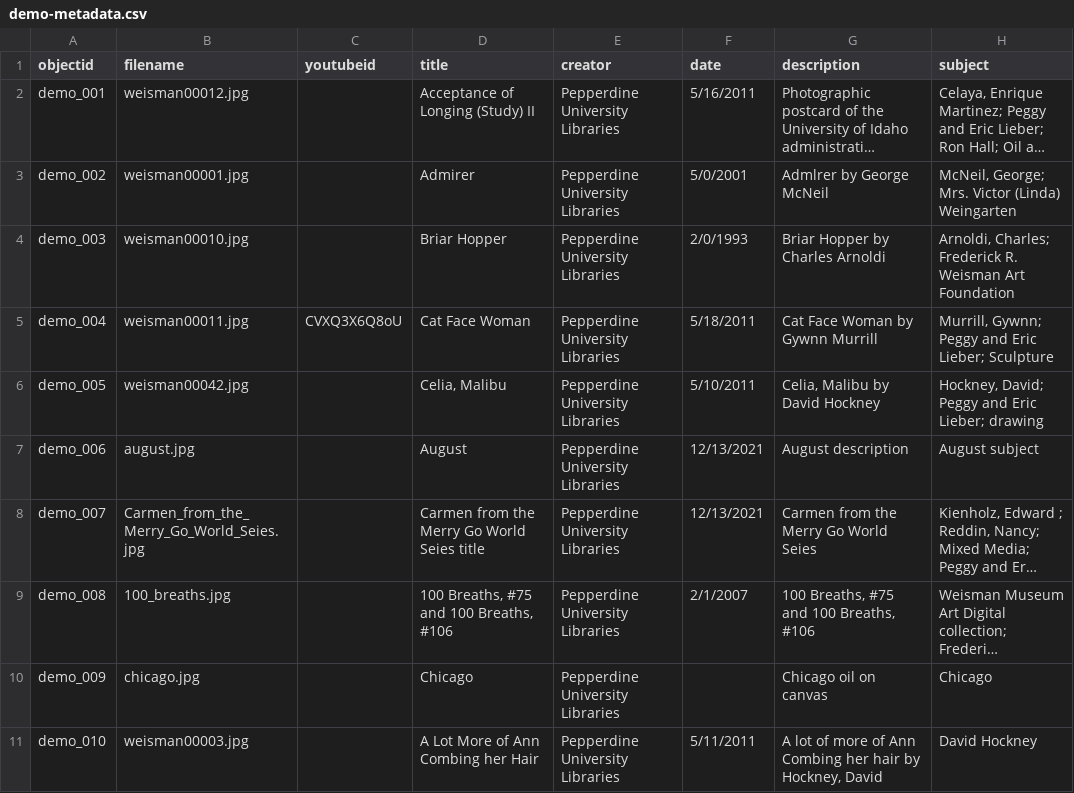
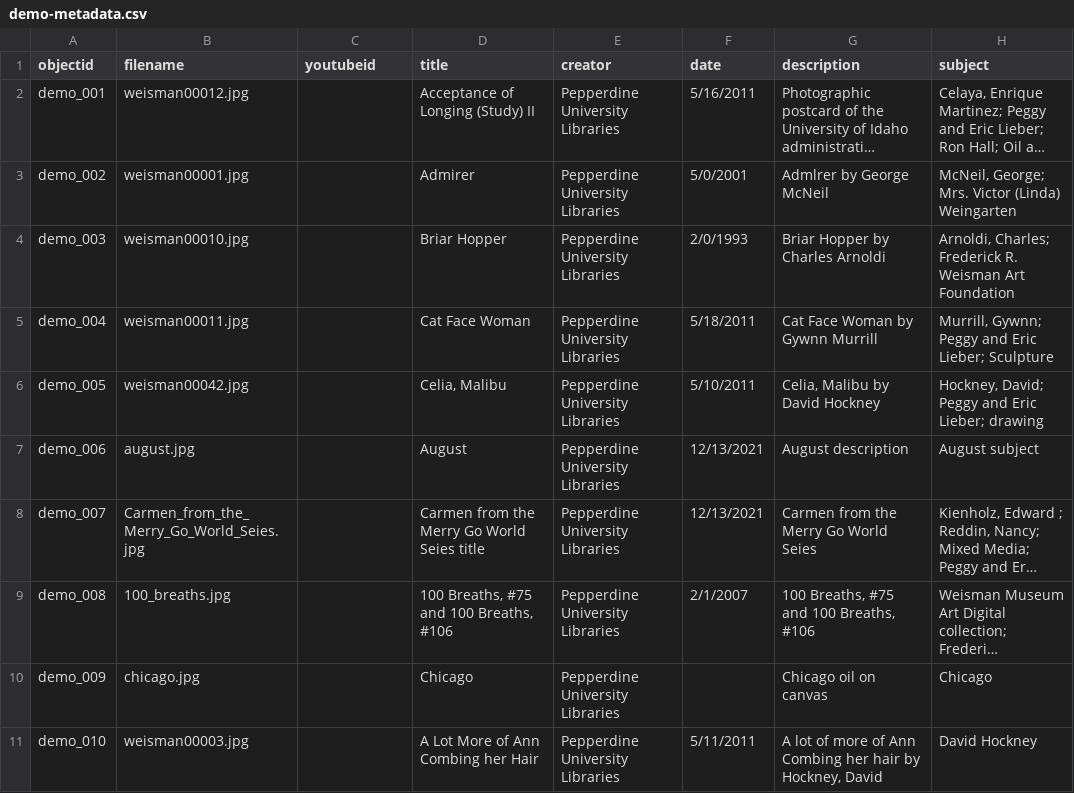
Before and after one commit to graceganye/collectionbuilder-test, a CSV file: _data/demo-metadata.csv, drawn as a sheet; only a part is shown; long unchanged cells end in …; the diff names each change by its address in the sheet, - before the commit and + after, or states it on an @@ line.

Commit message:
Remove youtube video

```diff
--- a/_data/demo-metadata.csv
+++ b/_data/demo-metadata.csv
-C5 (youtubeid): CVXQ3X6Q8oU
+C5 (youtubeid): (empty)
```
